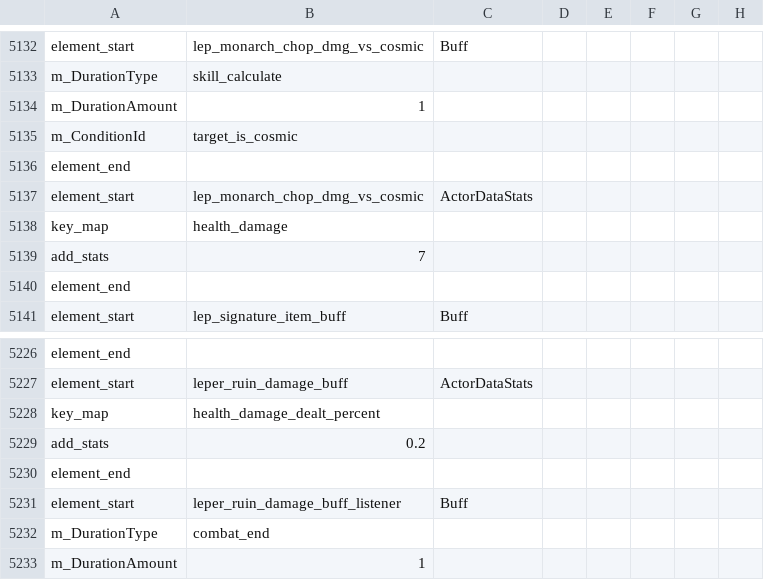
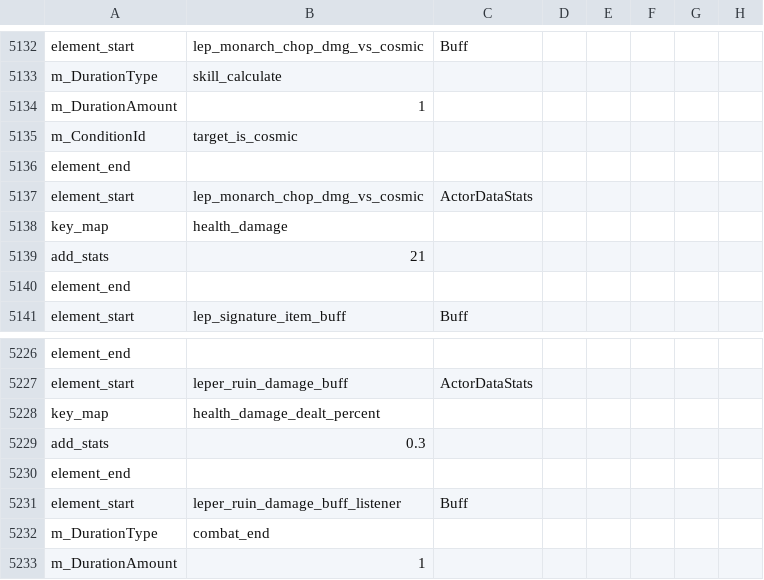
Before and after one commit to woodbrick/darkest-dungeon-2, a CSV file: buff_data_export.Group.csv, drawn as a sheet; only a part is shown, gaps mark what is left out; the diff covers the shown part only.

```diff
--- a/buff_data_export.Group.csv
+++ b/buff_data_export.Group.csv
@@ -5138,3 +5138,3 @@ element_start,lep_monarch_chop_dmg_vs_cosmic,ActorDataStats
 key_map,health_damage,
-add_stats,7,
+add_stats,21,
 element_end
@@ -5228,3 +5228,3 @@ element_start,leper_ruin_damage_buff,ActorDataStats
 key_map,health_damage_dealt_percent,
-add_stats,0.2,
+add_stats,0.3,
 element_end
```
Also changed, not shown: 27 added rows elsewhere in this file, hero_lep_data_export.Group.csv.
